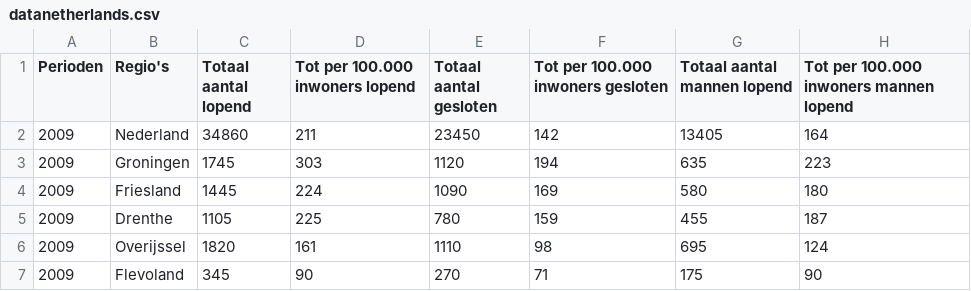
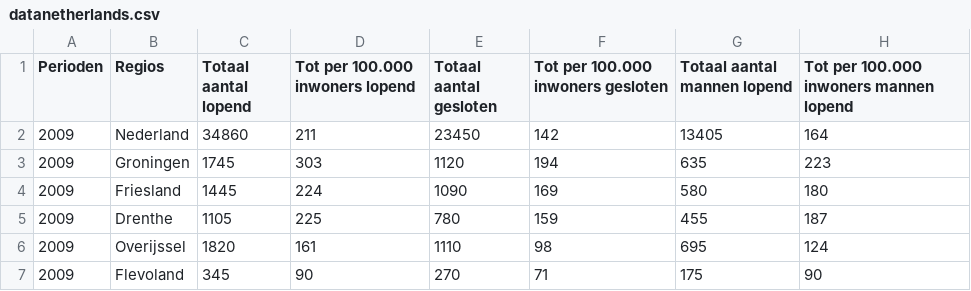
Before and after one commit to ElineSophie/Project, a CSV file: data/netherlands/datanetherlands.csv, drawn as a sheet; only a part is shown; the diff names each change by its address in the sheet, - before the commit and + after, or states it on an @@ line.

```diff
--- a/data/netherlands/datanetherlands.csv
+++ b/data/netherlands/datanetherlands.csv
-B1: Regio's
+B1: Regios
```
Also changed, not shown: 9 other files.
